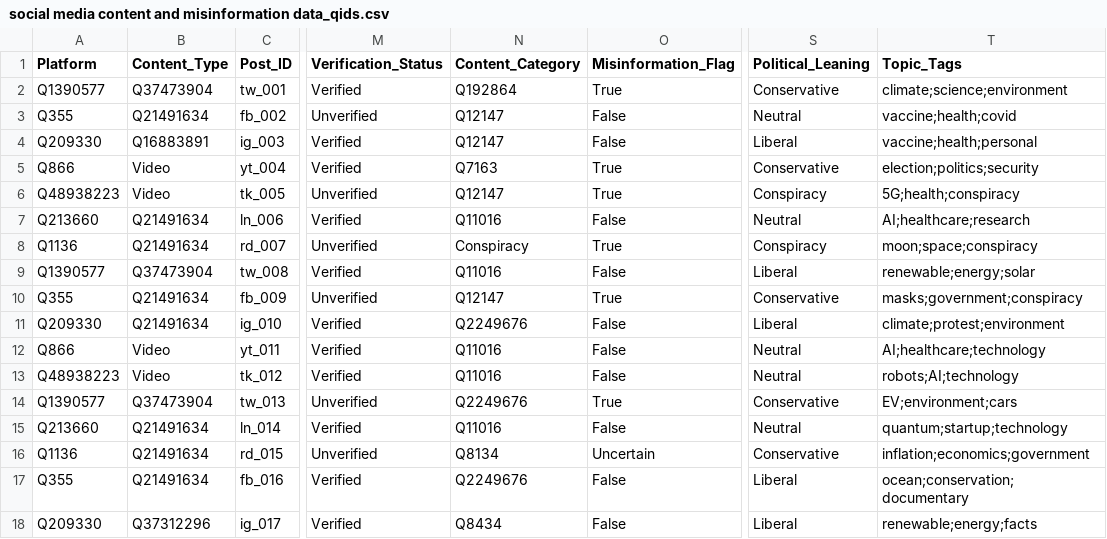
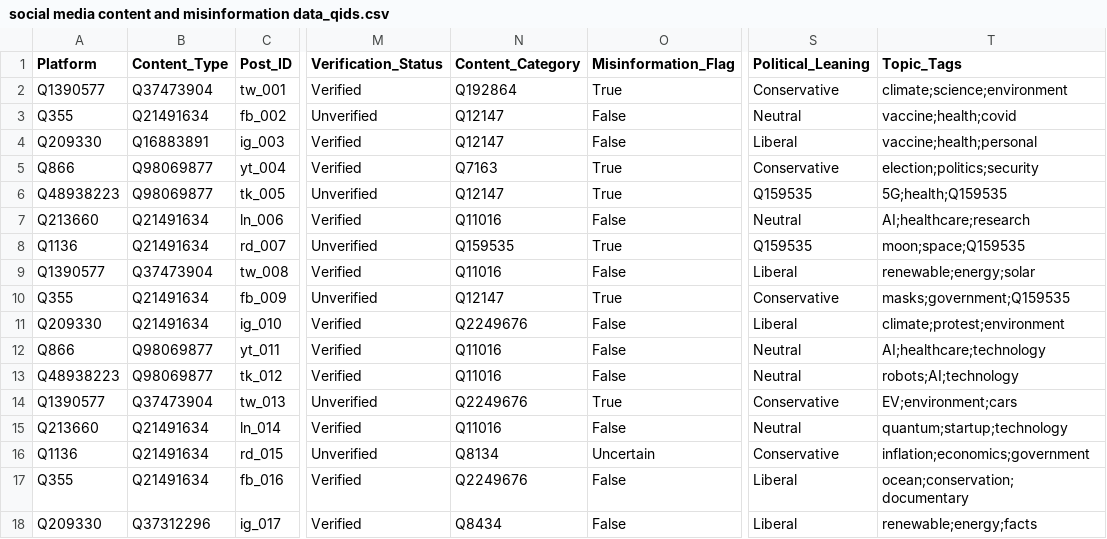
Before and after one commit to Tonevanda/seminars-data, a CSV file: social media content and misinformation data_qids.csv, drawn as a sheet; only a part is shown, gaps mark what is left out; the diff covers the shown part only; the diff names each change by its address in the sheet, - before the commit and + after, or states it on an @@ line.

```diff
--- a/social media content and misinformation data_qids.csv
+++ b/social media content and misinformation data_qids.csv
-B5:B6 (Content_Type): Video
+B5:B6 (Content_Type): Q98069877
-S6 (Political_Leaning): Conspiracy
+S6 (Political_Leaning): Q159535
-T6 (Topic_Tags): 5G;health;conspiracy
+T6 (Topic_Tags): 5G;health;Q159535
-N8 (Content_Category): Conspiracy
+N8 (Content_Category): Q159535
-S8 (Political_Leaning): Conspiracy
+S8 (Political_Leaning): Q159535
-T8 (Topic_Tags): moon;space;conspiracy
+T8 (Topic_Tags): moon;space;Q159535
-T10 (Topic_Tags): masks;government;conspiracy
+T10 (Topic_Tags): masks;government;Q159535
-B12:B13 (Content_Type): Video
+B12:B13 (Content_Type): Q98069877
```
Also changed, not shown: 17 edited cells elsewhere in this file.
